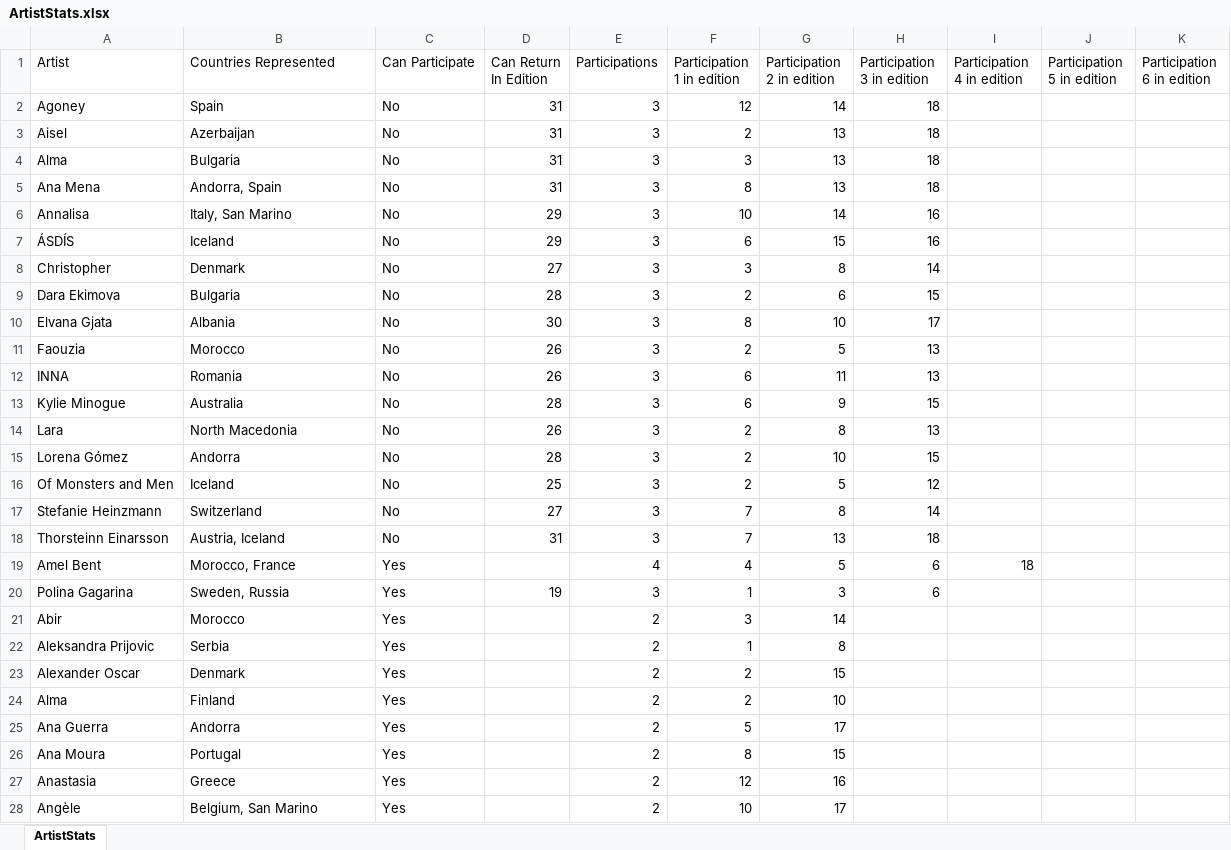
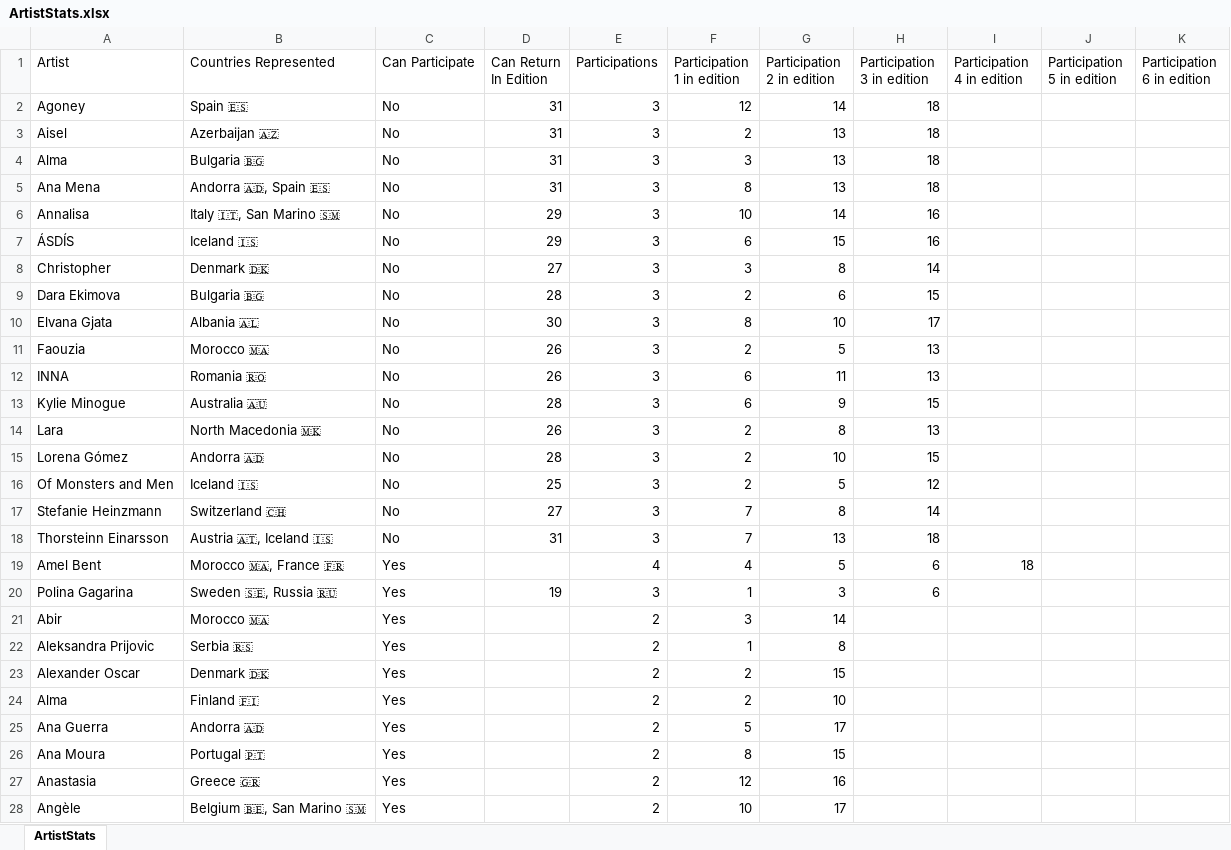
Before and after one commit to paveltodorov/EMSC, an Excel workbook: ArtistStats.xlsx, sheet ArtistStats, drawn as a sheet; only a part is shown; values as stored, in another font and other column widths than the file's, no borders; the diff covers the shown part only; the diff names each change by its address in the sheet, - before the commit and + after, or states it on an @@ line.

```diff
--- a/ArtistStats.xlsx (sheet ArtistStats)
+++ b/ArtistStats.xlsx (sheet ArtistStats)
-B2 (Countries Represented): Spain
+B2 (Countries Represented): Spain 🇪🇸
-B3 (Countries Represented): Azerbaijan
+B3 (Countries Represented): Azerbaijan 🇦🇿
-B4 (Countries Represented): Bulgaria
+B4 (Countries Represented): Bulgaria 🇧🇬
-B5 (Countries Represented): Andorra, Spain
+B5 (Countries Represented): Andorra 🇦🇩, Spain 🇪🇸
-B6 (Countries Represented): Italy, San Marino
+B6 (Countries Represented): Italy 🇮🇹, San Marino 🇸🇲
-B7 (Countries Represented): Iceland
+B7 (Countries Represented): Iceland 🇮🇸
-B8 (Countries Represented): Denmark
+B8 (Countries Represented): Denmark 🇩🇰
-B9 (Countries Represented): Bulgaria
+B9 (Countries Represented): Bulgaria 🇧🇬
-B10 (Countries Represented): Albania
+B10 (Countries Represented): Albania 🇦🇱
-B11 (Countries Represented): Morocco
+B11 (Countries Represented): Morocco 🇲🇦
-B12 (Countries Represented): Romania
+B12 (Countries Represented): Romania 🇷🇴
-B13 (Countries Represented): Australia
+B13 (Countries Represented): Australia 🇦🇺
-B14 (Countries Represented): North Macedonia
+B14 (Countries Represented): North Macedonia 🇲🇰
-B15 (Countries Represented): Andorra
+B15 (Countries Represented): Andorra 🇦🇩
-B16 (Countries Represented): Iceland
+B16 (Countries Represented): Iceland 🇮🇸
-B17 (Countries Represented): Switzerland
+B17 (Countries Represented): Switzerland 🇨🇭
-B18 (Countries Represented): Austria, Iceland
+B18 (Countries Represented): Austria 🇦🇹, Iceland 🇮🇸
-B19 (Countries Represented): Morocco, France
+B19 (Countries Represented): Morocco 🇲🇦, France 🇫🇷
-B20 (Countries Represented): Sweden, Russia
+B20 (Countries Represented): Sweden 🇸🇪, Russia 🇷🇺
-B21 (Countries Represented): Morocco
+B21 (Countries Represented): Morocco 🇲🇦
-B22 (Countries Represented): Serbia
+B22 (Countries Represented): Serbia 🇷🇸
-B23 (Countries Represented): Denmark
+B23 (Countries Represented): Denmark 🇩🇰
-B24 (Countries Represented): Finland
+B24 (Countries Represented): Finland 🇫🇮
-B25 (Countries Represented): Andorra
+B25 (Countries Represented): Andorra 🇦🇩
-B26 (Countries Represented): Portugal
+B26 (Countries Represented): Portugal 🇵🇹
-B27 (Countries Represented): Greece
+B27 (Countries Represented): Greece 🇬🇷
-B28 (Countries Represented): Belgium, San Marino
+B28 (Countries Represented): Belgium 🇧🇪, San Marino 🇸🇲
```
Also changed, not shown: 641 edited cells elsewhere in this sheet, Draw-Output.xlsx, EMSC-Draw.xlsx, 5 other files.
